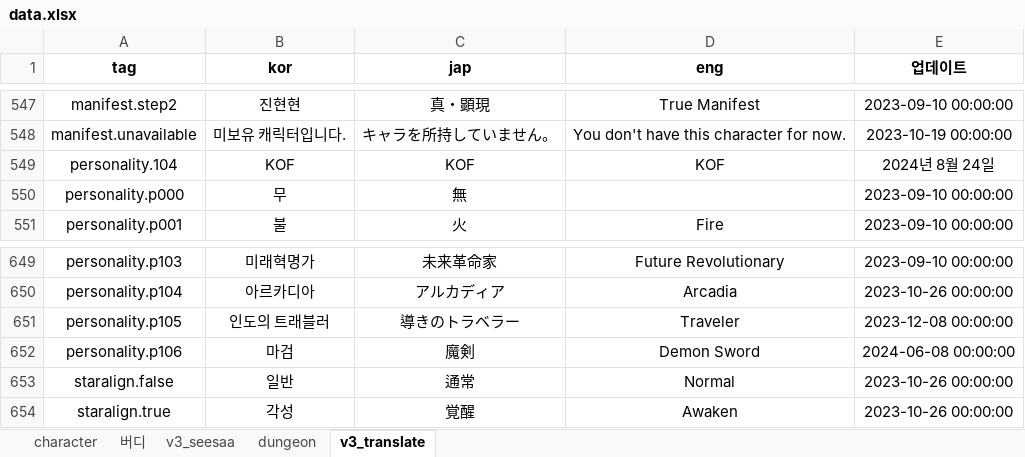
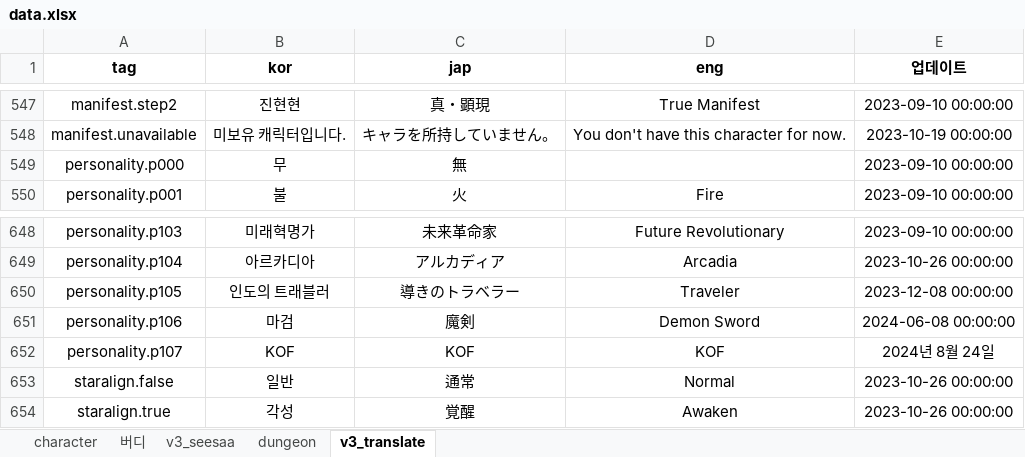
Before and after one commit to BeaverHouse/aecheck-data, an Excel workbook: data.xlsx, sheet v3_translate, drawn as a sheet; only a part is shown, gaps mark what is left out; values as stored, in another font and other column widths than the file's, no borders; charts and pictures and conditional formats not drawn; removed rows and columns are numbered as before the commit, all else as after; the diff names each change by its address in the sheet, - before the commit and + after, or states it on an @@ line.

```diff
--- a/data.xlsx (sheet v3_translate)
+++ b/data.xlsx (sheet v3_translate)
-row 549: personality.104 | KOF | KOF | KOF | 2024년 8월 24일
+row 652: personality.p107 | KOF | KOF | KOF | 2024년 8월 24일
```
Also changed, not shown: 6 other files.
